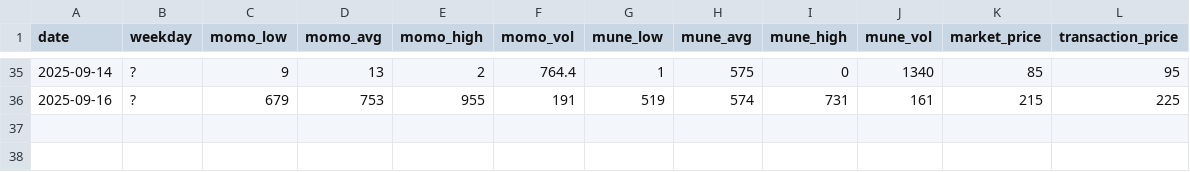
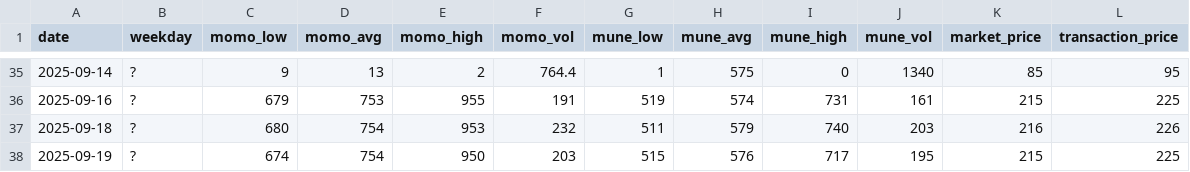
Before and after one commit to ricesan7/chicken-price, a CSV file: docs/data/daily.csv, drawn as a sheet; only a part is shown, gaps mark what is left out; the diff names each change by its address in the sheet, - before the commit and + after, or states it on an @@ line.

Commit message:
chore(data): update docs/data/daily.csv

```diff
--- a/docs/data/daily.csv
+++ b/docs/data/daily.csv
+row 37: 2025-09-18 | ? | 680 | 754 | 953 | 232 | 511 | 579 | 740 | 203 | 216 | 226
+row 38: 2025-09-19 | ? | 674 | 754 | 950 | 203 | 515 | 576 | 717 | 195 | 215 | 225
```
